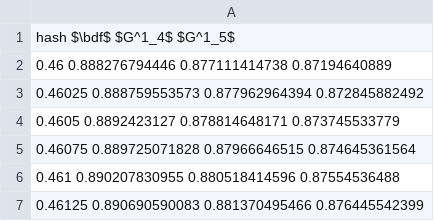
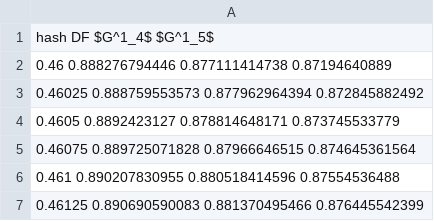
Before and after one commit to etouss/BlockChain, a CSV file: AbstractDoc/WWW/plots/forking_strategies_zoom_data.csv, drawn as a sheet; only a part is shown.

```diff
--- a/AbstractDoc/WWW/plots/forking_strategies_zoom_data.csv
+++ b/AbstractDoc/WWW/plots/forking_strategies_zoom_data.csv
@@ -1,2 +1,2 @@
-hash $\bdf$ $G^1_4$ $G^1_5$
+hash DF $G^1_4$ $G^1_5$
 0.46 0.888276794446 0.877111414738 0.87194640889
```
Also changed, not shown: AbstractDoc/WWW/plots/forking_strategies_data.csv.
